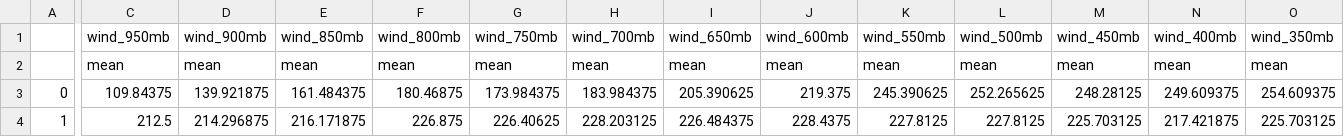
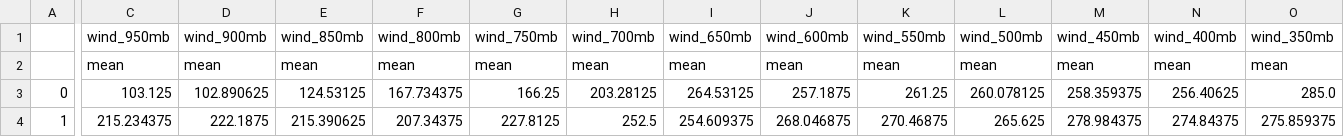
Before and after one commit to Adalab/DA-promo-b-modulo-2-sprint-2-Yadi-Vero, a CSV file: ETL/datos/merge_clima_ataques.csv, drawn as a sheet; only a part is shown, gaps mark what is left out; the diff covers the shown part only; the diff names each change by its address in the sheet, - before the commit and + after, or states it on an @@ line.

```diff
--- a/ETL/datos/merge_clima_ataques.csv
+++ b/ETL/datos/merge_clima_ataques.csv
-C3 (wind_950mb): 109.84375
+C3 (wind_950mb): 103.125
-D3 (wind_900mb): 139.921875
+D3 (wind_900mb): 102.890625
-E3 (wind_850mb): 161.484375
+E3 (wind_850mb): 124.53125
-F3 (wind_800mb): 180.46875
+F3 (wind_800mb): 167.734375
-G3 (wind_750mb): 173.984375
+G3 (wind_750mb): 166.25
-H3 (wind_700mb): 183.984375
+H3 (wind_700mb): 203.28125
-I3 (wind_650mb): 205.390625
+I3 (wind_650mb): 264.53125
-J3 (wind_600mb): 219.375
+J3 (wind_600mb): 257.1875
-K3 (wind_550mb): 245.390625
+K3 (wind_550mb): 261.25
-L3 (wind_500mb): 252.265625
+L3 (wind_500mb): 260.078125
-M3 (wind_450mb): 248.28125
+M3 (wind_450mb): 258.359375
-N3 (wind_400mb): 249.609375
+N3 (wind_400mb): 256.40625
-O3 (wind_350mb): 254.609375
+O3 (wind_350mb): 285.0
-C4 (wind_950mb): 212.5
+C4 (wind_950mb): 215.234375
-D4 (wind_900mb): 214.296875
+D4 (wind_900mb): 222.1875
-E4 (wind_850mb): 216.171875
+E4 (wind_850mb): 215.390625
-F4 (wind_800mb): 226.875
+F4 (wind_800mb): 207.34375
-G4 (wind_750mb): 226.40625
+G4 (wind_750mb): 227.8125
-H4 (wind_700mb): 228.203125
+H4 (wind_700mb): 252.5
-I4 (wind_650mb): 226.484375
+I4 (wind_650mb): 254.609375
-J4 (wind_600mb): 228.4375
+J4 (wind_600mb): 268.046875
-K4 (wind_550mb): 227.8125
+K4 (wind_550mb): 270.46875
-L4 (wind_500mb): 227.8125
+L4 (wind_500mb): 265.625
-M4 (wind_450mb): 225.703125
+M4 (wind_450mb): 278.984375
-N4 (wind_400mb): 217.421875
+N4 (wind_400mb): 274.84375
-O4 (wind_350mb): 225.703125
+O4 (wind_350mb): 275.859375
```
Also changed, not shown: 174 edited cells elsewhere in this file, 25 other files.
